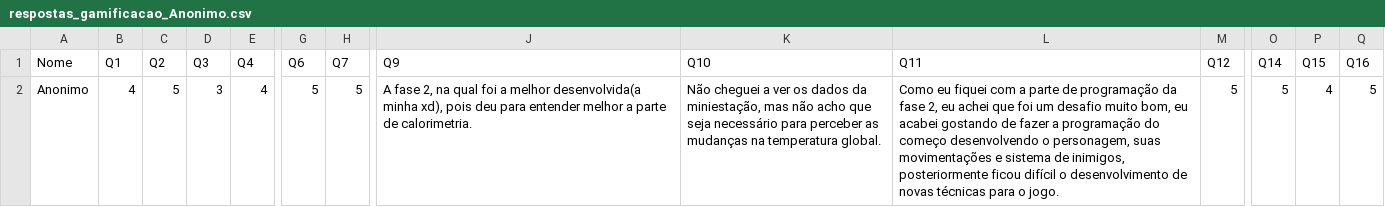
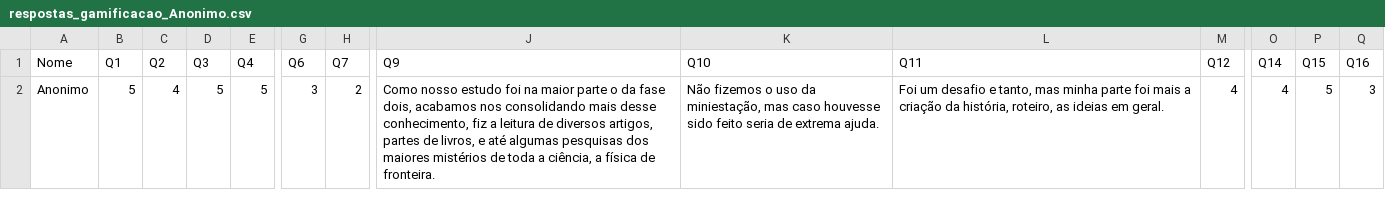
Before and after one commit to Humba-IFSC/T-300_K-Codigo_Albedo, a CSV file: docs/Questionario_T-300K/respostas_gamificacao_Anonimo.csv, drawn as a sheet; only a part is shown, gaps mark what is left out; the diff covers the shown part only; the diff names each change by its address in the sheet, - before the commit and + after, or states it on an @@ line.

Commit message:
Add files via upload

```diff
--- a/docs/Questionario_T-300K/respostas_gamificacao_Anonimo.csv
+++ b/docs/Questionario_T-300K/respostas_gamificacao_Anonimo.csv
-B2 (Q1): 4
+B2 (Q1): 5
-C2 (Q2): 5
+C2 (Q2): 4
-D2 (Q3): 3
+D2 (Q3): 5
-E2 (Q4): 4
+E2 (Q4): 5
-G2 (Q6): 5
+G2 (Q6): 3
-H2 (Q7): 5
+H2 (Q7): 2
-J2 (Q9): A fase 2, na qual foi a melhor desenvolvida(a minha xd), pois deu para entender melhor a parte de calorimetria.
+J2 (Q9): Como nosso estudo foi na maior parte o da fase dois, acabamos nos consolidando mais desse conhecimento, fiz a leitura de diversos artigos, partes de livros, e até algumas pesquisas dos maiores mistérios de toda a ciência, a física de fronteira.
-K2 (Q10): Não cheguei a ver os dados da miniestação, mas não acho que seja necessário para perceber as mudanças na temperatura global.
+K2 (Q10): Não fizemos o uso da miniestação, mas caso houvesse sido feito seria de extrema ajuda.
-L2 (Q11): Como eu fiquei com a parte de programação da fase 2, eu achei que foi um desafio muito bom, eu acabei gostando de fazer a programação do começo desenvolvendo o personagem, suas movimentações e sistema de inimigos, posteriormente ficou difícil o desenvolvimento de novas técnicas para o jogo.
+L2 (Q11): Foi um desafio e tanto, mas minha parte foi mais a criação da história, roteiro, as ideias em geral.
-M2 (Q12): 5
+M2 (Q12): 4
-O2 (Q14): 5
+O2 (Q14): 4
-P2 (Q15): 4
+P2 (Q15): 5
-Q2 (Q16): 5
+Q2 (Q16): 3
```
Also changed, not shown: 7 edited cells elsewhere in this file.
